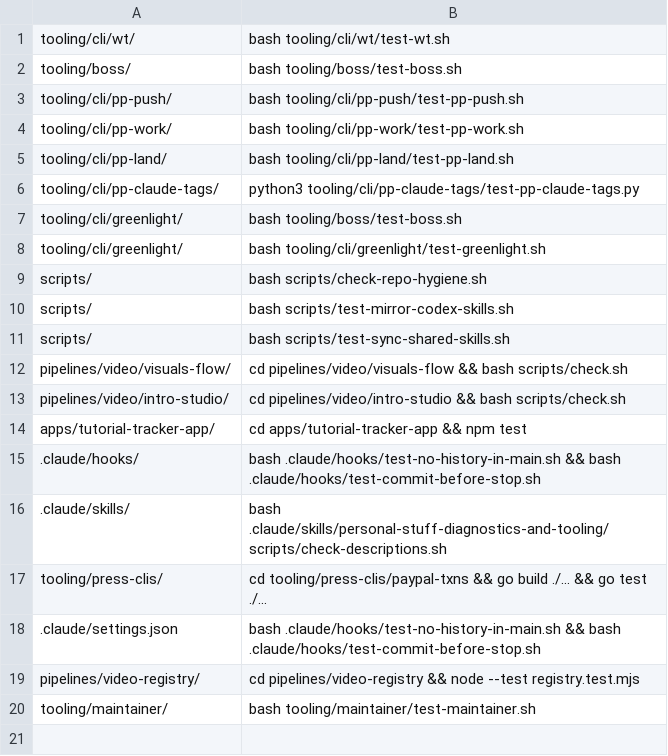
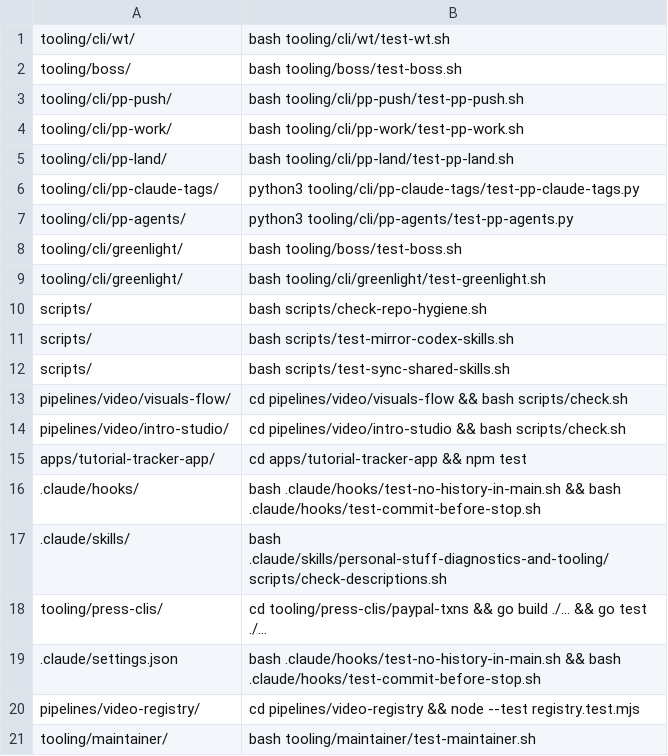
Before and after one commit to akshat-git-jpg/personal-stuff, a TSV file: tooling/cli/pp-land/verify-map.tsv, drawn as a sheet.

Commit message:
feat(pp-agents): tag view without patching claude

```diff
--- a/tooling/cli/pp-land/verify-map.tsv
+++ b/tooling/cli/pp-land/verify-map.tsv
@@ -6,2 +6,3 @@ tooling/cli/pp-land/	bash tooling/cli/pp-land/test-pp-land.sh
 tooling/cli/pp-claude-tags/	python3 tooling/cli/pp-claude-tags/test-pp-claude-tags.py
+tooling/cli/pp-agents/	python3 tooling/cli/pp-agents/test-pp-agents.py
 tooling/cli/greenlight/	bash tooling/boss/test-boss.sh
```
Also changed, not shown: 8 other files.
